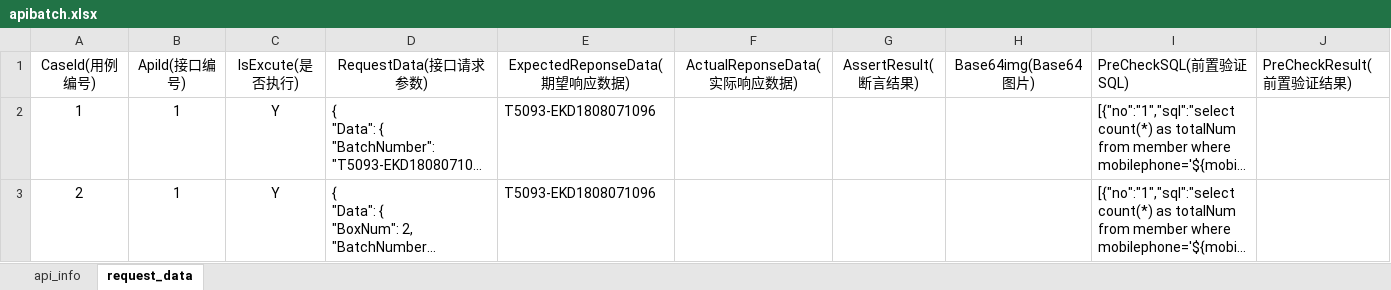
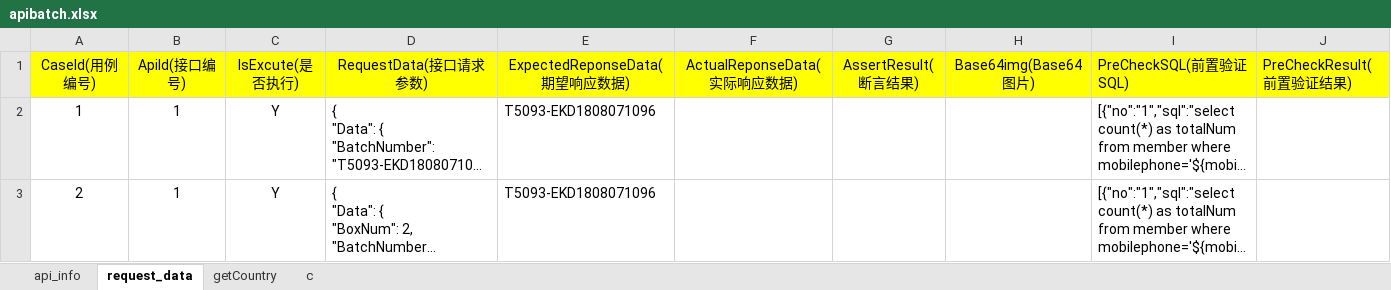
Before and after one commit to Luozuanshi/apiJFrame, an Excel workbook: src/main/resources/apibatch.xlsx, sheet request_data, drawn as a sheet; only a part is shown; long unchanged cells end in …; values as stored, in another font and other column widths than the file's, no borders; the diff covers the shown part only; the diff names each change by its address in the sheet, - before the commit and + after, or states it on an @@ line.

```diff
--- a/src/main/resources/apibatch.xlsx (sheet request_data)
+++ b/src/main/resources/apibatch.xlsx (sheet request_data)
+sheet tab: getCountry
+sheet tab: c
-A1:J1 fill: none
+A1:J1 fill: #FFFF00
```
Also changed, not shown: cell formats elsewhere in this sheet, 10 other files.
